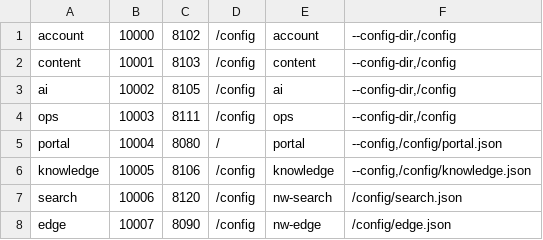
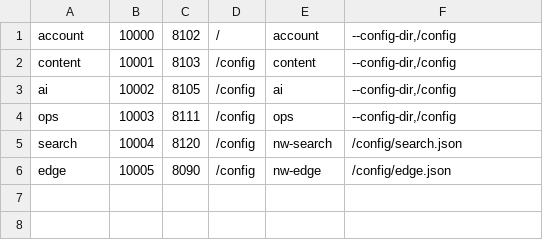
Before and after one commit to Uniseem/nice-wiki, a TSV file: deploy/release/images.tsv, drawn as a sheet.

```diff
--- a/deploy/release/images.tsv
+++ b/deploy/release/images.tsv
@@ -1,2 +1,2 @@
-account	10000	8102	/config	account	--config-dir,/config
+account	10000	8102	/	account	--config-dir,/config
 content	10001	8103	/config	content	--config-dir,/config
@@ -4,5 +4,3 @@ ai	10002	8105	/config	ai	--config-dir,/config
 ops	10003	8111	/config	ops	--config-dir,/config
-portal	10004	8080	/	portal	--config,/config/portal.json
-knowledge	10005	8106	/config	knowledge	--config,/config/knowledge.json
-search	10006	8120	/config	nw-search	/config/search.json
-edge	10007	8090	/config	nw-edge	/config/edge.json
+search	10004	8120	/config	nw-search	/config/search.json
+edge	10005	8090	/config	nw-edge	/config/edge.json
```
Also changed, not shown: 38 other files.
